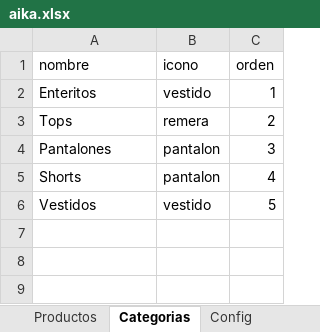
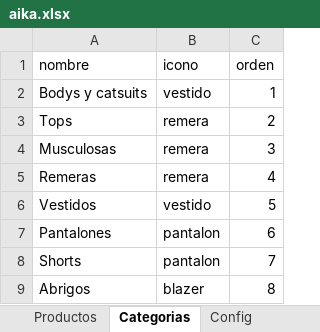
Before and after one commit to FranCavelli/aika, an Excel workbook: data/aika.xlsx, sheet Categorias, drawn as a sheet; values as stored, in another font and other column widths than the file's, no borders; removed rows and columns are numbered as before the commit, all else as after; the diff names each change by its address in the sheet, - before the commit and + after, or states it on an @@ line.

```diff
--- a/data/aika.xlsx (sheet Categorias)
+++ b/data/aika.xlsx (sheet Categorias)
-A2 (nombre): Enteritos
+A2 (nombre): Bodys y catsuits
-row 4: Pantalones | pantalon | 3
-row 5: Shorts | pantalon | 4
+row 4: Musculosas | remera | 3
+row 5: Remeras | remera | 4
+row 7: Pantalones | pantalon | 6
+row 8: Shorts | pantalon | 7
+row 9: Abrigos | blazer | 8
```
Also changed, not shown: sheet Productos, 6 other files.
